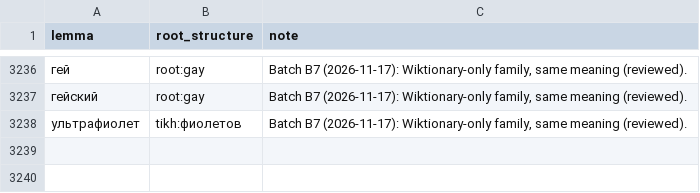
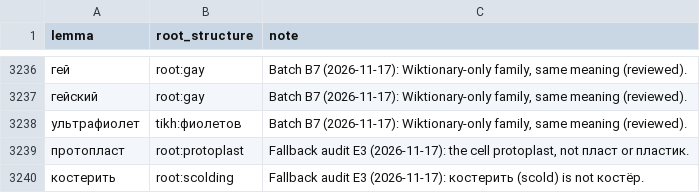
Before and after one commit to andrewgark/interoves_django, a TSV file: games/puzzles/censorly/lexical/data/reviewed_derived_roots.tsv, drawn as a sheet; only a part is shown, gaps mark what is left out.

```diff
--- a/games/puzzles/censorly/lexical/data/reviewed_derived_roots.tsv
+++ b/games/puzzles/censorly/lexical/data/reviewed_derived_roots.tsv
@@ -3238 +3238,3 @@ lemma	root_structure	note
 ультрафиолет	tikh:фиолетов	Batch B7 (2026-11-17): Wiktionary-only family, same meaning (reviewed).
+протопласт	root:protoplast	Fallback audit E3 (2026-11-17): the cell protoplast, not пласт or пластик.
+костерить	root:scolding	Fallback audit E3 (2026-11-17): костерить (scold) is not костёр.
```
Also changed, not shown: 3 other files.
